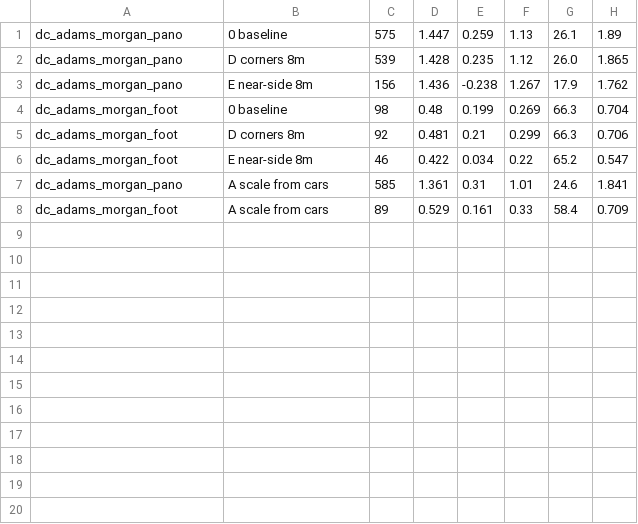
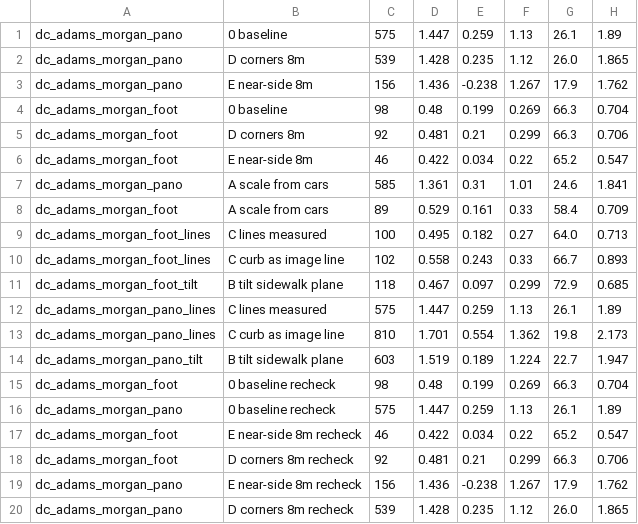
Before and after one commit to nassifmo/Sidewalks-mapping, a TSV file: benchmark_dc/ablation/ablation.tsv, drawn as a sheet.

```diff
--- a/benchmark_dc/ablation/ablation.tsv
+++ b/benchmark_dc/ablation/ablation.tsv
@@ -8 +8,13 @@ dc_adams_morgan_pano	A scale from cars	585	1.361	0.31	1.01	24.6	1.841
 dc_adams_morgan_foot	A scale from cars	89	0.529	0.161	0.33	58.4	0.709
+dc_adams_morgan_foot_lines	C lines measured	100	0.495	0.182	0.27	64.0	0.713
+dc_adams_morgan_foot_lines	C curb as image line	102	0.558	0.243	0.33	66.7	0.893
+dc_adams_morgan_foot_tilt	B tilt sidewalk plane	118	0.467	0.097	0.299	72.9	0.685
+dc_adams_morgan_pano_lines	C lines measured	575	1.447	0.259	1.13	26.1	1.89
+dc_adams_morgan_pano_lines	C curb as image line	810	1.701	0.554	1.362	19.8	2.173
+dc_adams_morgan_pano_tilt	B tilt sidewalk plane	603	1.519	0.189	1.224	22.7	1.947
+dc_adams_morgan_foot	0 baseline recheck	98	0.48	0.199	0.269	66.3	0.704
+dc_adams_morgan_pano	0 baseline recheck	575	1.447	0.259	1.13	26.1	1.89
+dc_adams_morgan_foot	E near-side 8m recheck	46	0.422	0.034	0.22	65.2	0.547
+dc_adams_morgan_foot	D corners 8m recheck	92	0.481	0.21	0.299	66.3	0.706
+dc_adams_morgan_pano	E near-side 8m recheck	156	1.436	-0.238	1.267	17.9	1.762
+dc_adams_morgan_pano	D corners 8m recheck	539	1.428	0.235	1.12	26.0	1.865
```
Also changed, not shown: 39 other files.
